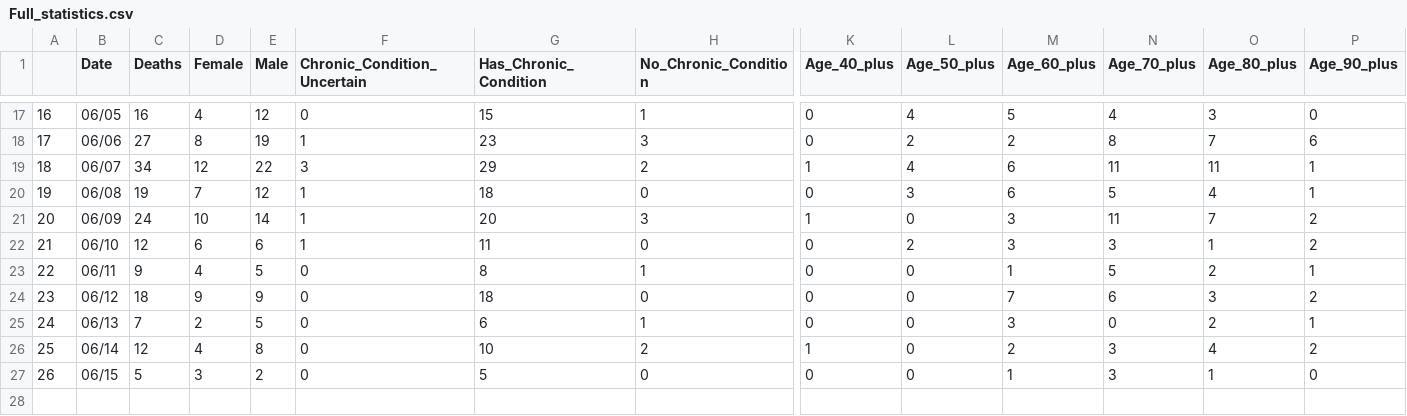
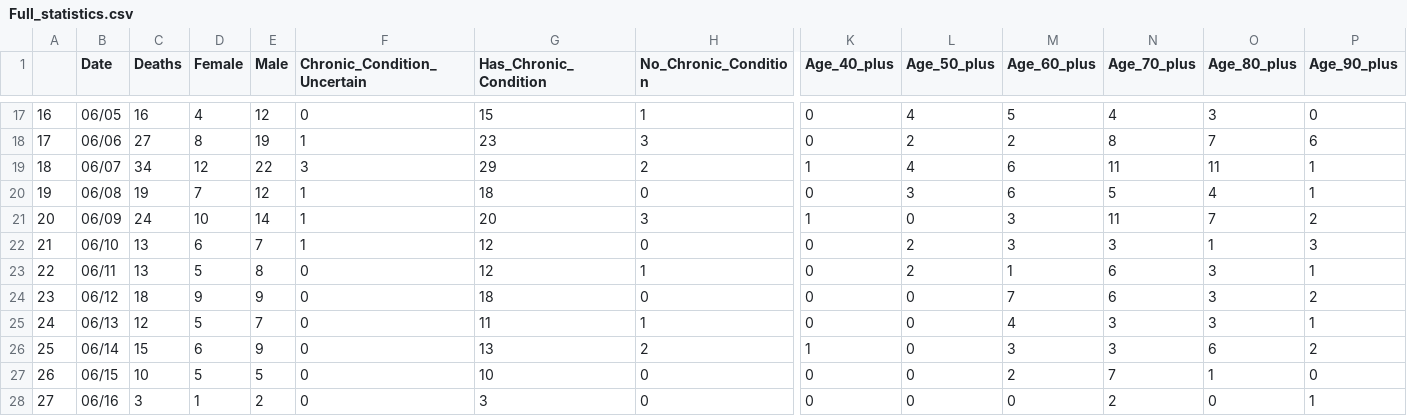
Before and after one commit to greghuang8/Taiwan_Covid_Dash, a CSV file: Full_statistics.csv, drawn as a sheet; only a part is shown, gaps mark what is left out; rows hold the shown columns only; the diff names each change by its address in the sheet, - before the commit and + after, or states it on an @@ line.

```diff
--- a/Full_statistics.csv
+++ b/Full_statistics.csv
-C22 (Deaths): 12
+C22 (Deaths): 13
-E22 (Male): 6
+E22 (Male): 7
-G22 (Has_Chronic_Condition): 11
+G22 (Has_Chronic_Condition): 12
-P22 (Age_90_plus): 2
+P22 (Age_90_plus): 3
-C23 (Deaths): 9
+C23 (Deaths): 13
-D23 (Female): 4
+D23 (Female): 5
-E23 (Male): 5
+E23 (Male): 8
-G23 (Has_Chronic_Condition): 8
+G23 (Has_Chronic_Condition): 12
-L23 (Age_50_plus): 0
+L23 (Age_50_plus): 2
-N23 (Age_70_plus): 5
+N23 (Age_70_plus): 6
-O23 (Age_80_plus): 2
+O23 (Age_80_plus): 3
-C25 (Deaths): 7
+C25 (Deaths): 12
-D25 (Female): 2
+D25 (Female): 5
-E25 (Male): 5
+E25 (Male): 7
-G25 (Has_Chronic_Condition): 6
+G25 (Has_Chronic_Condition): 11
-M25 (Age_60_plus): 3
+M25 (Age_60_plus): 4
-N25 (Age_70_plus): 0
+N25 (Age_70_plus): 3
-O25 (Age_80_plus): 2
+O25 (Age_80_plus): 3
-C26 (Deaths): 12
+C26 (Deaths): 15
-D26 (Female): 4
+D26 (Female): 6
-E26 (Male): 8
+E26 (Male): 9
-G26 (Has_Chronic_Condition): 10
+G26 (Has_Chronic_Condition): 13
-M26 (Age_60_plus): 2
+M26 (Age_60_plus): 3
-O26 (Age_80_plus): 4
+O26 (Age_80_plus): 6
-C27 (Deaths): 5
+C27 (Deaths): 10
-D27 (Female): 3
+D27 (Female): 5
-E27 (Male): 2
+E27 (Male): 5
-G27 (Has_Chronic_Condition): 5
+G27 (Has_Chronic_Condition): 10
-M27 (Age_60_plus): 1
+M27 (Age_60_plus): 2
-N27 (Age_70_plus): 3
+N27 (Age_70_plus): 7
+row 28: 27 | 06/16 | 3 | 1 | 2 | 0 | 3 | 0 | 0 | 0 | 0 | 2 | 0 | 1
```
Also changed, not shown: 8 other files.
